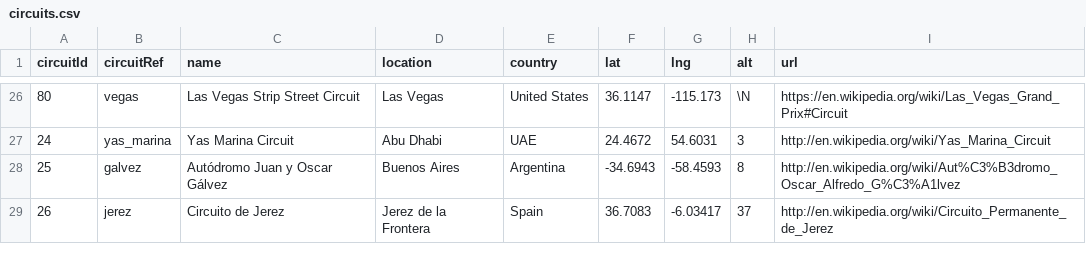
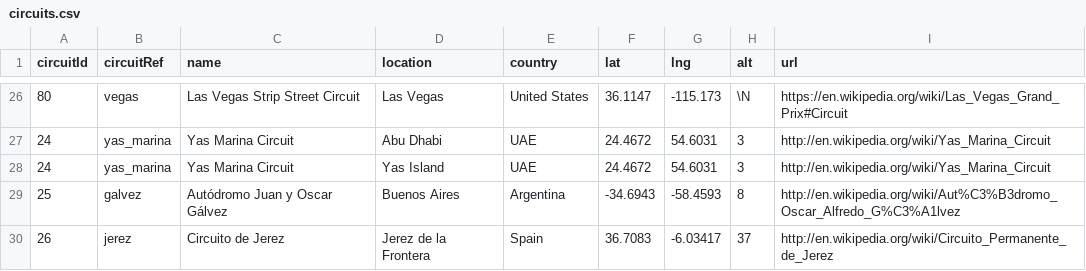
Before and after one commit to Yoshi234/f1-fanatasy-analysis, a CSV file: data/circuits.csv, drawn as a sheet; only a part is shown, gaps mark what is left out.

Commit message:
updated data for abu-dhabi

```diff
--- a/data/circuits.csv
+++ b/data/circuits.csv
@@ -27,2 +27,3 @@ circuitId,circuitRef,name,location,country,lat,lng,alt,url
 24,"yas_marina","Yas Marina Circuit","Abu Dhabi","UAE",24.4672,54.6031,3,"http://en.wikipedia.org/wiki/Yas_Marina_Circuit"
+24,"yas_marina","Yas Marina Circuit","Yas Island","UAE",24.4672,54.6031,3,"http://en.wikipedia.org/wiki/Yas_Marina_Circuit"
 25,"galvez","Autódromo Juan y Oscar Gálvez","Buenos Aires","Argentina",-34.6943,-58.4593,8,"http://en.wikipedia.org/wiki/Aut%C3%B3dromo_Oscar_Alfredo_G%C3%A1lvez"
```
Also changed, not shown: 2 other files.
